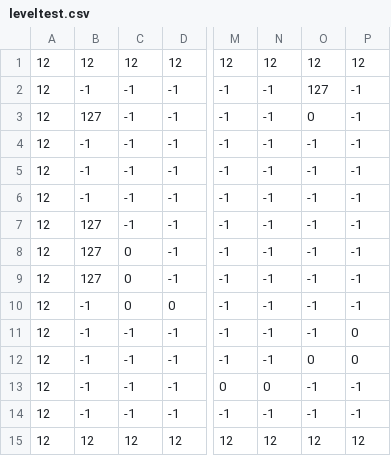
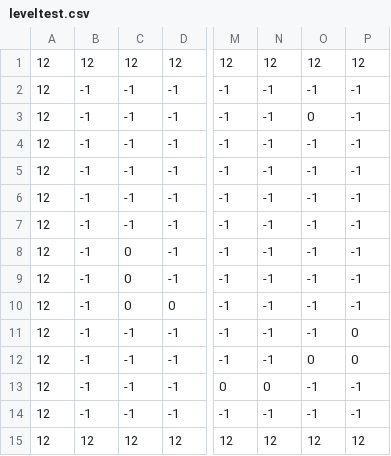
Before and after one commit to RogerLevy/harvestboom, a CSV file: data/leveltest.csv, drawn as a sheet; only a part is shown, gaps mark what is left out; the diff names each change by its address in the sheet, - before the commit and + after, or states it on an @@ line.

```diff
--- a/data/leveltest.csv
+++ b/data/leveltest.csv
-O2: 127
+O2: -1
-B3: 127
+B3: -1
-B7:B9: 127
+B7:B9: -1
```
Also changed, not shown: 1 other file.
